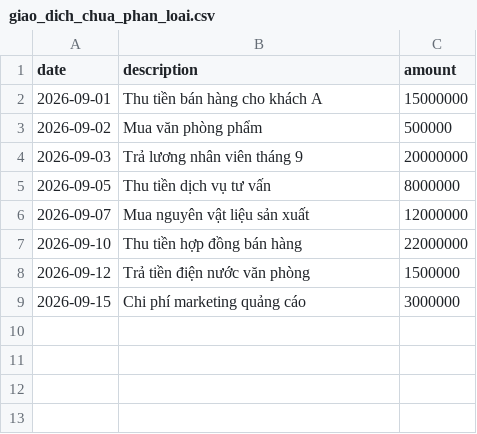
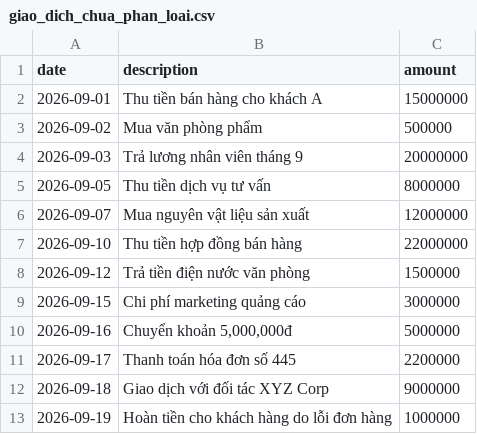
Before and after one commit to homos909/ai-transaction-classifier, a CSV file: giao_dich_chua_phan_loai.csv, drawn as a sheet; the diff names each change by its address in the sheet, - before the commit and + after, or states it on an @@ line.

```diff
--- a/giao_dich_chua_phan_loai.csv
+++ b/giao_dich_chua_phan_loai.csv
+row 10: 2026-09-16 | Chuyển khoản 5,000,000đ | 5000000
+row 11: 2026-09-17 | Thanh toán hóa đơn số 445 | 2200000
+row 12: 2026-09-18 | Giao dịch với đối tác XYZ Corp | 9000000
+row 13: 2026-09-19 | Hoàn tiền cho khách hàng do lỗi đơn hàng | 1000000
```
Also changed, not shown: 2 other files.
